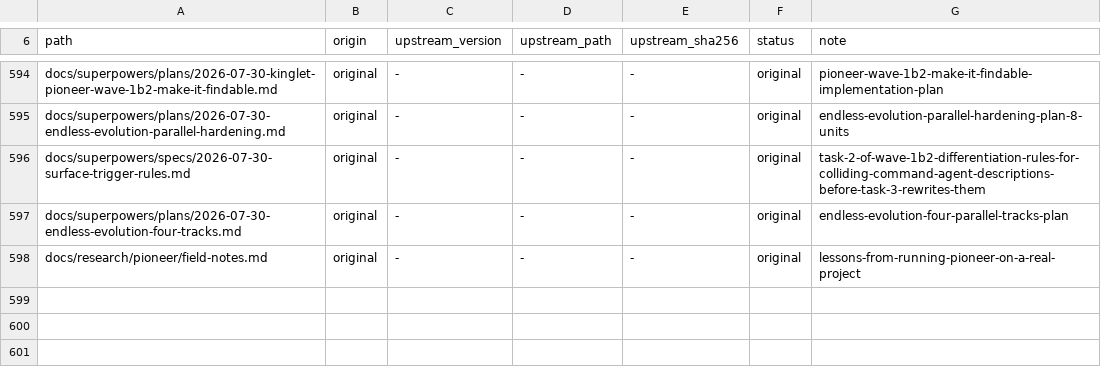
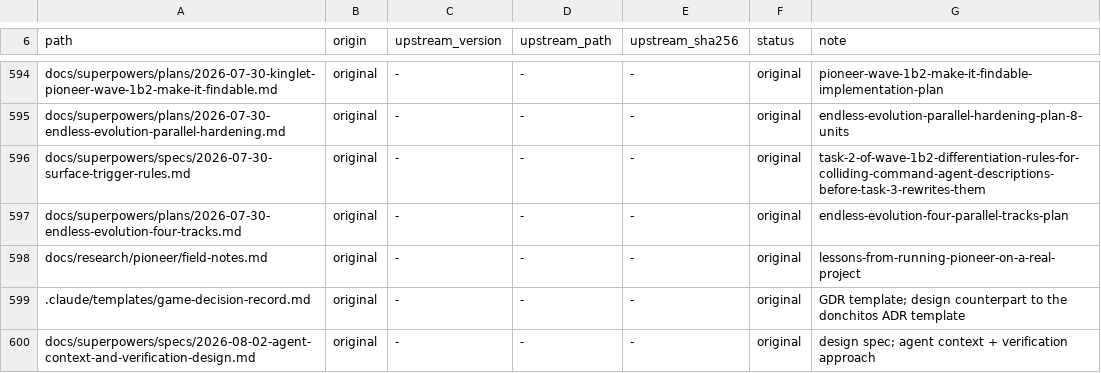
Before and after one commit to OmerZeyveli/kinglet-unity, a TSV file: provenance.tsv, drawn as a sheet; only a part is shown, gaps mark what is left out.

```diff
--- a/provenance.tsv
+++ b/provenance.tsv
@@ -598 +598,3 @@ docs/superpowers/plans/2026-07-30-endless-evolution-four-tracks.md	original	-	-
 docs/research/pioneer/field-notes.md	original	-	-	-	original	lessons-from-running-pioneer-on-a-real-project
+.claude/templates/game-decision-record.md	original	-	-	-	original	GDR template; design counterpart to the donchitos ADR template
+docs/superpowers/specs/2026-08-02-agent-context-and-verification-design.md	original	-	-	-	original	design spec; agent context + verification approach
```
Also changed, not shown: 3 other files.
